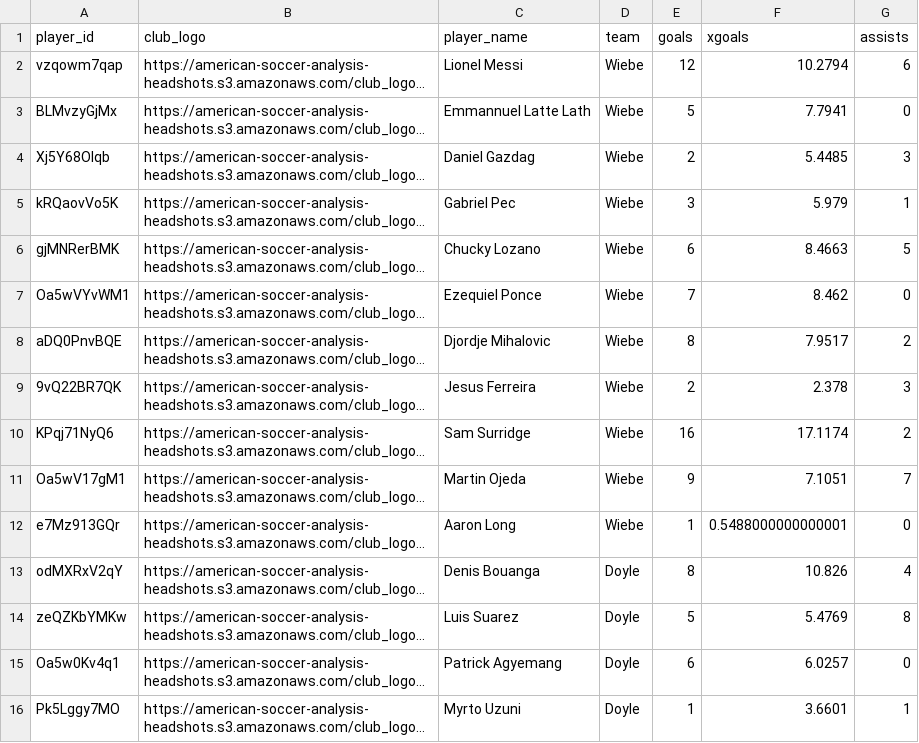
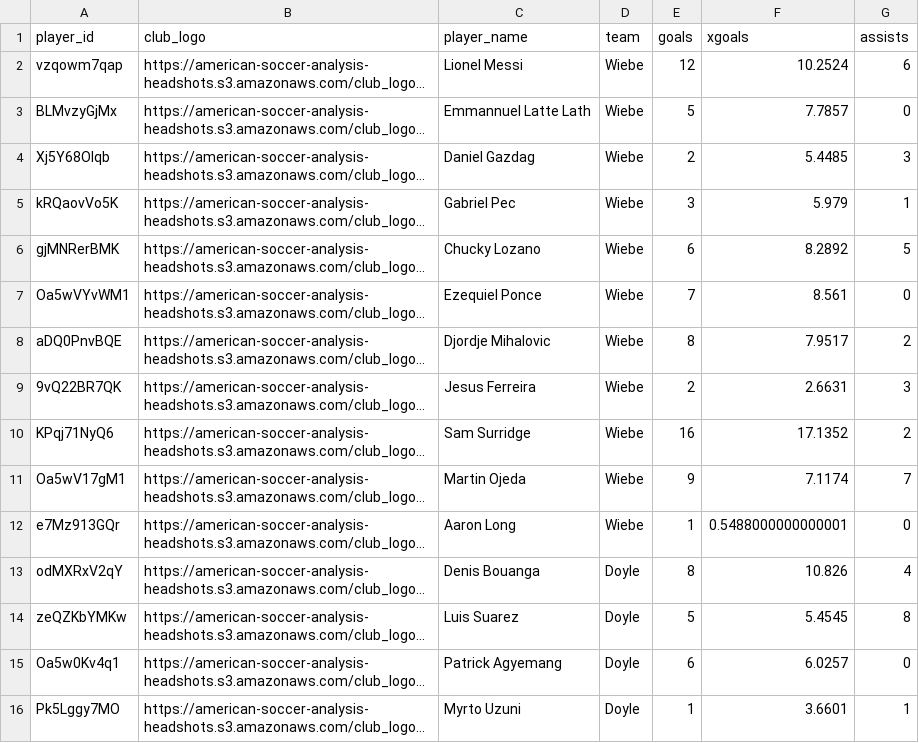
Before and after one commit to bgrnwd/goldenboot, a CSV file: src/standings.csv, drawn as a sheet; only a part is shown; long unchanged cells end in …; the diff covers the shown part only; the diff names each change by its address in the sheet, - before the commit and + after, or states it on an @@ line.

```diff
--- a/src/standings.csv
+++ b/src/standings.csv
-F2 (xgoals): 10.2794
+F2 (xgoals): 10.2524
-F3 (xgoals): 7.7941
+F3 (xgoals): 7.7857
-F6 (xgoals): 8.4663
+F6 (xgoals): 8.2892
-F7 (xgoals): 8.462
+F7 (xgoals): 8.561
-F9 (xgoals): 2.378
+F9 (xgoals): 2.6631
-F10 (xgoals): 17.1174
+F10 (xgoals): 17.1352
-F11 (xgoals): 7.1051
+F11 (xgoals): 7.1174
-F14 (xgoals): 5.4769
+F14 (xgoals): 5.4545
```
Also changed, not shown: 19 edited cells elsewhere in this file, 1 other file.
